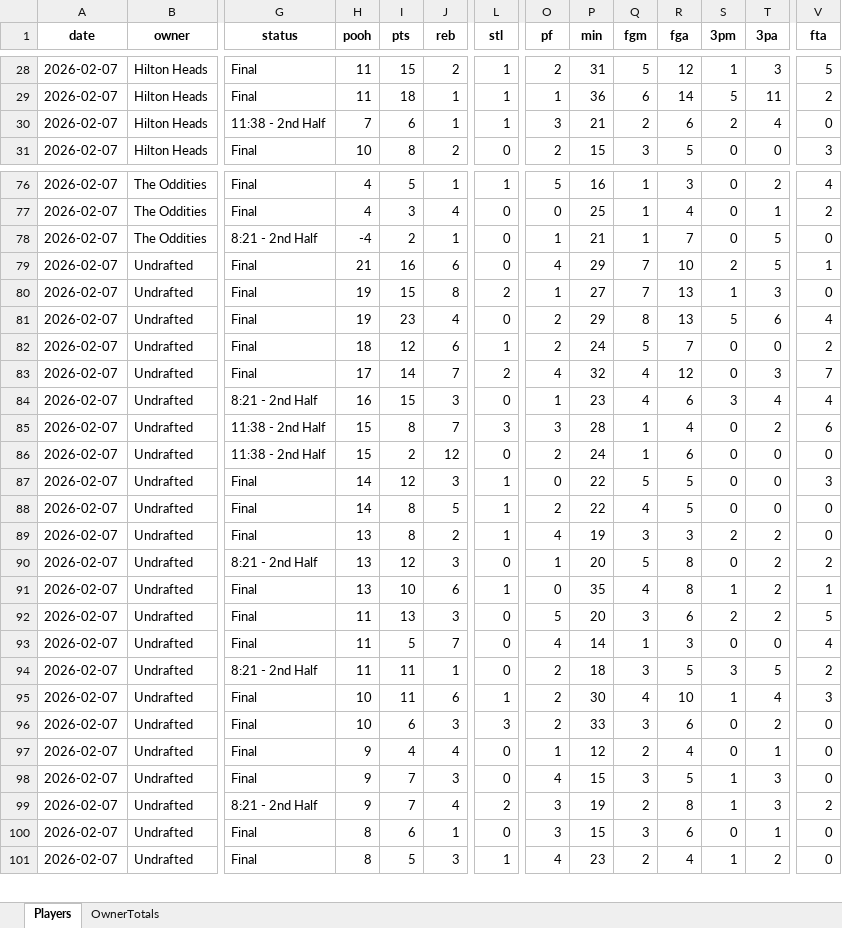
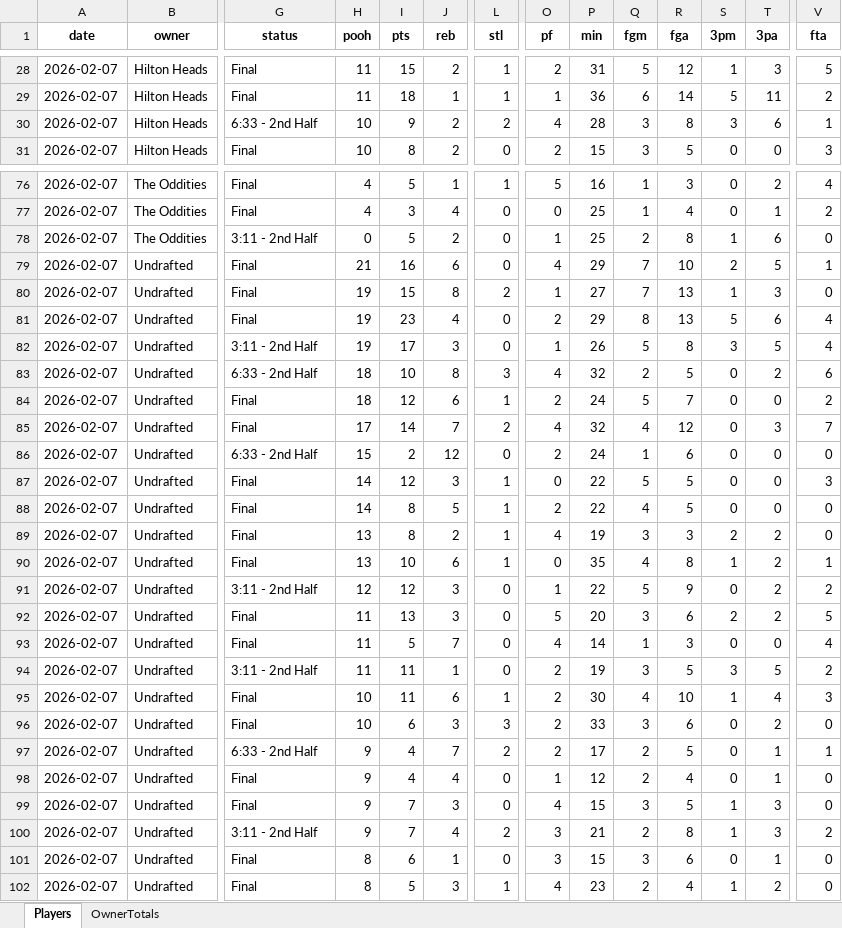
Before and after one commit to hal9000moncrief-dotcom/Pooh-League, an Excel workbook: docs/Today_PoohPoints_SEC_ByOwner_2026-02-07.xlsx, sheet Players, drawn as a sheet; only a part is shown, gaps mark what is left out; values as stored, in another font and other column widths than the file's, no borders; removed rows and columns are numbered as before the commit, all else as after; rows hold the shown columns only; the diff covers the shown part only; the diff names each change by its address in the sheet, - before the commit and + after, or states it on an @@ line.

Commit message:
Pooh Points: final 20260207 -> PD11

```diff
--- a/docs/Today_PoohPoints_SEC_ByOwner_2026-02-07.xlsx (sheet Players)
+++ b/docs/Today_PoohPoints_SEC_ByOwner_2026-02-07.xlsx (sheet Players)
-G30 (status): 11:38 - 2nd Half
+G30 (status): 6:33 - 2nd Half
-H30 (pooh): 7
+H30 (pooh): 10
-I30 (pts): 6
+I30 (pts): 9
-J30 (reb): 1
+J30 (reb): 2
-L30 (stl): 1
+L30 (stl): 2
-O30 (pf): 3
+O30 (pf): 4
-P30 (min): 21
+P30 (min): 28
-Q30 (fgm): 2
+Q30 (fgm): 3
-R30 (fga): 6
+R30 (fga): 8
-S30 (3pm): 2
+S30 (3pm): 3
-T30 (3pa): 4
+T30 (3pa): 6
-V30 (fta): 0
+V30 (fta): 1
-G78 (status): 8:21 - 2nd Half
+G78 (status): 3:11 - 2nd Half
-H78 (pooh): -4
+H78 (pooh): 0
-I78 (pts): 2
+I78 (pts): 5
-J78 (reb): 1
+J78 (reb): 2
-P78 (min): 21
+P78 (min): 25
-Q78 (fgm): 1
+Q78 (fgm): 2
-R78 (fga): 7
+R78 (fga): 8
-S78 (3pm): 0
+S78 (3pm): 1
-T78 (3pa): 5
+T78 (3pa): 6
+row 82: 2026-02-07 | Undrafted | 3:11 - 2nd Half | 19 | 17 | 3 | 0 | 1 | 26 | 5 | 8 | 3 | 5 | 4
+row 83: 2026-02-07 | Undrafted | 6:33 - 2nd Half | 18 | 10 | 8 | 3 | 4 | 32 | 2 | 5 | 0 | 2 | 6
-row 84: 2026-02-07 | Undrafted | 8:21 - 2nd Half | 16 | 15 | 3 | 0 | 1 | 23 | 4 | 6 | 3 | 4 | 4
-row 85: 2026-02-07 | Undrafted | 11:38 - 2nd Half | 15 | 8 | 7 | 3 | 3 | 28 | 1 | 4 | 0 | 2 | 6
-G86 (status): 11:38 - 2nd Half
+G86 (status): 6:33 - 2nd Half
-row 90: 2026-02-07 | Undrafted | 8:21 - 2nd Half | 13 | 12 | 3 | 0 | 1 | 20 | 5 | 8 | 0 | 2 | 2
+row 91: 2026-02-07 | Undrafted | 3:11 - 2nd Half | 12 | 12 | 3 | 0 | 1 | 22 | 5 | 9 | 0 | 2 | 2
-G94 (status): 8:21 - 2nd Half
+G94 (status): 3:11 - 2nd Half
-P94 (min): 18
+P94 (min): 19
+row 97: 2026-02-07 | Undrafted | 6:33 - 2nd Half | 9 | 4 | 7 | 2 | 2 | 17 | 2 | 5 | 0 | 1 | 1
-G100 (status): 8:21 - 2nd Half
+G100 (status): 3:11 - 2nd Half
-P100 (min): 19
+P100 (min): 21
```
Also changed, not shown: 10 added rows, 7 removed rows and 89 edited cells elsewhere in this sheet, sheet OwnerTotals, 23 other files.
